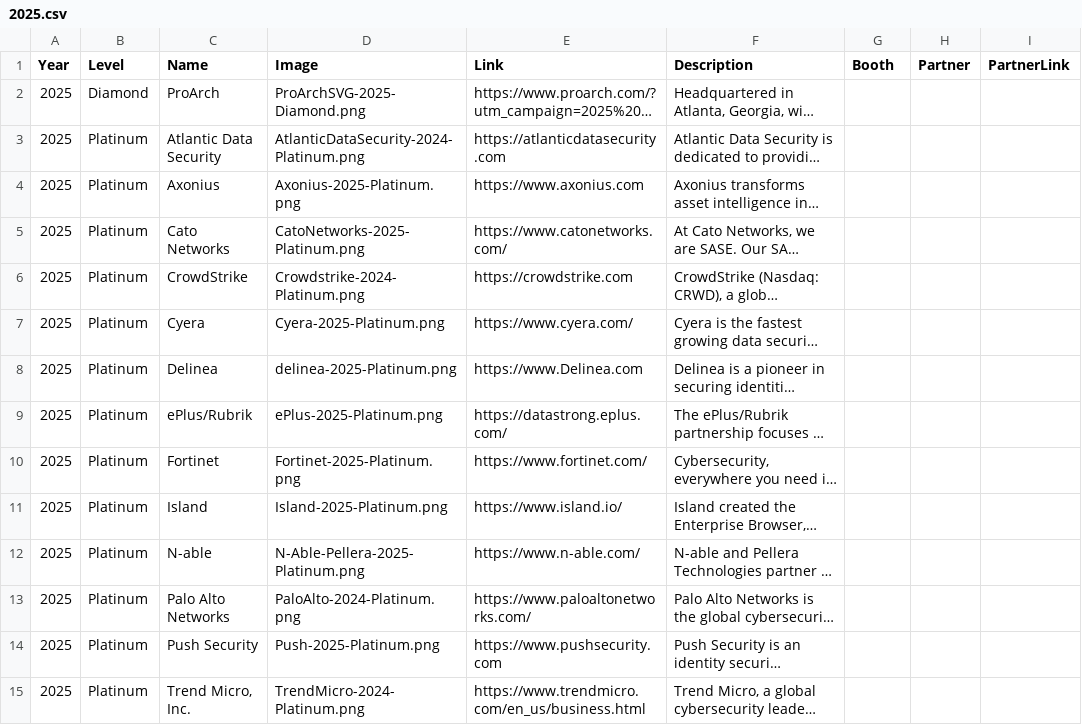
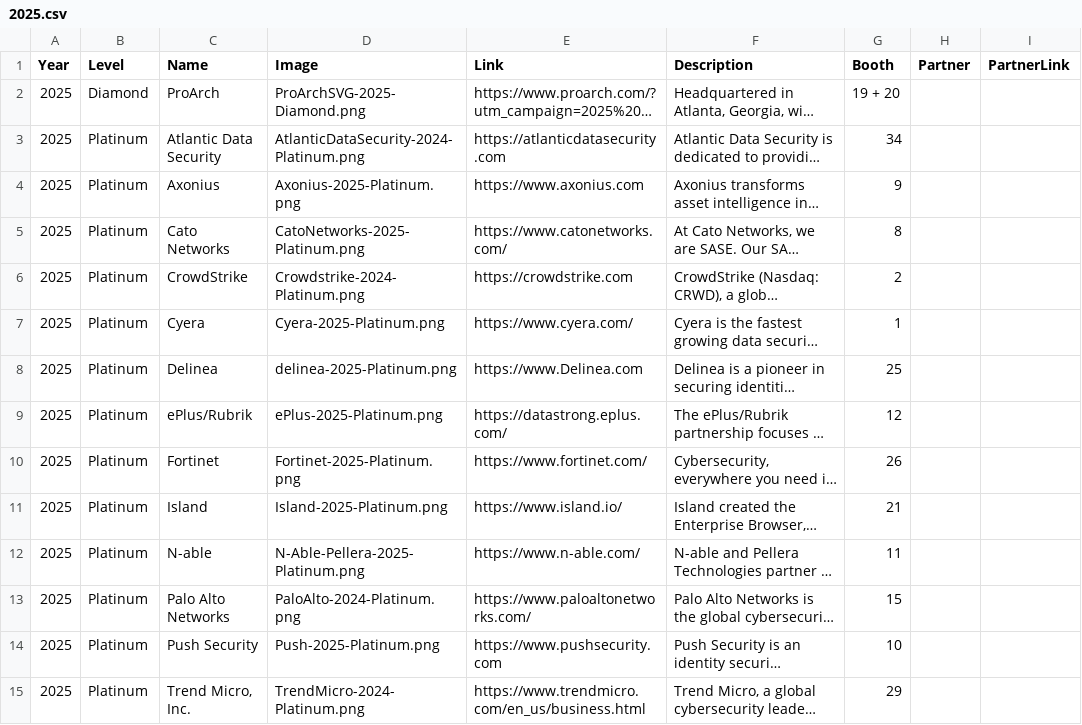
Before and after one commit to rocissa/rss-website, a CSV file: _data/sponsors/2025.csv, drawn as a sheet; only a part is shown; long unchanged cells end in …; the diff covers the shown part only; the diff names each change by its address in the sheet, - before the commit and + after, or states it on an @@ line.

Commit message:
various fixes and config changes
Fixed speaker info for both days as needed. Dropped Arctiq sponsor, added EchoStor sponsor info and image. Added booth information and the display of the information. Changed sponsor format a little with booth number added. Prepped sponsor page for possible return.

```diff
--- a/_data/sponsors/2025.csv
+++ b/_data/sponsors/2025.csv
-G2 (Booth): (empty)
+G2 (Booth): 19 + 20
-G3 (Booth): (empty)
+G3 (Booth): 34
-G4 (Booth): (empty)
+G4 (Booth): 9
-G5 (Booth): (empty)
+G5 (Booth): 8
-G6 (Booth): (empty)
+G6 (Booth): 2
-G7 (Booth): (empty)
+G7 (Booth): 1
-G8 (Booth): (empty)
+G8 (Booth): 25
-G9 (Booth): (empty)
+G9 (Booth): 12
-G10 (Booth): (empty)
+G10 (Booth): 26
-G11 (Booth): (empty)
+G11 (Booth): 21
-G12 (Booth): (empty)
+G12 (Booth): 11
-G13 (Booth): (empty)
+G13 (Booth): 15
-G14 (Booth): (empty)
+G14 (Booth): 10
-G15 (Booth): (empty)
+G15 (Booth): 29
```
Also changed, not shown: 1 added row, 1 removed row and 20 edited cells elsewhere in this file, 8 other files.
